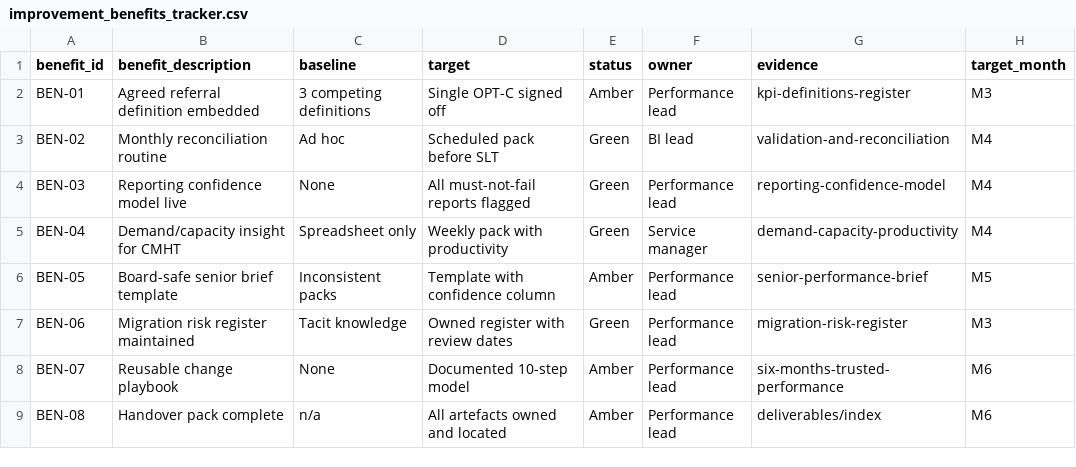
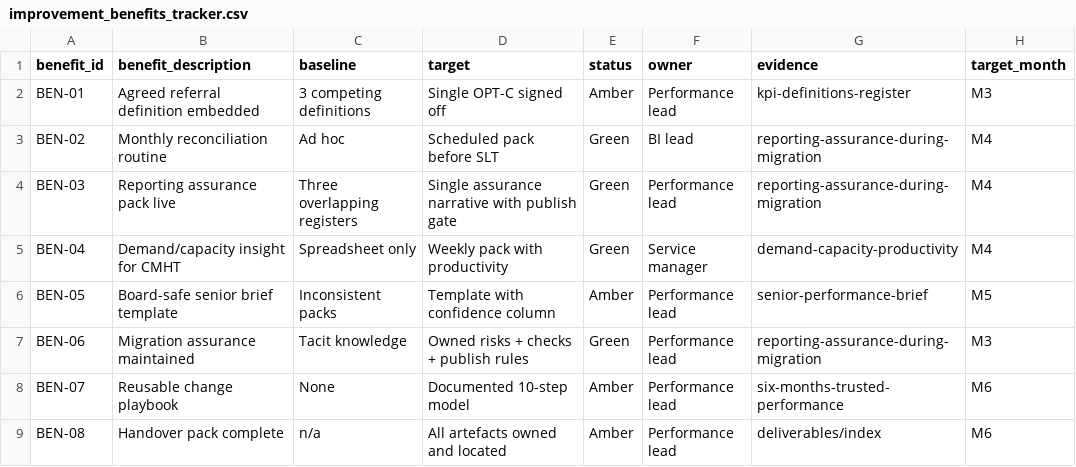
Before and after one commit to Joesalmon1985/BusinessPerformanceBusinessPartnerWebsite, a CSV file: site/secondment-demo/data/improvement_benefits_tracker.csv, drawn as a sheet.

```diff
--- a/site/secondment-demo/data/improvement_benefits_tracker.csv
+++ b/site/secondment-demo/data/improvement_benefits_tracker.csv
@@ -2,7 +2,7 @@ benefit_id,benefit_description,baseline,target,status,owner,evidence,target_mont
 BEN-01,Agreed referral definition embedded,3 competing definitions,Single OPT-C signed off,Amber,Performance lead,kpi-definitions-register,M3
-BEN-02,Monthly reconciliation routine,Ad hoc,Scheduled pack before SLT,Green,BI lead,validation-and-reconciliation,M4
-BEN-03,Reporting confidence model live,None,All must-not-fail reports flagged,Green,Performance lead,reporting-confidence-model,M4
+BEN-02,Monthly reconciliation routine,Ad hoc,Scheduled pack before SLT,Green,BI lead,reporting-assurance-during-migration,M4
+BEN-03,Reporting assurance pack live,Three overlapping registers,Single assurance narrative with publish gate,Green,Performance lead,reporting-assurance-during-migration,M4
 BEN-04,Demand/capacity insight for CMHT,Spreadsheet only,Weekly pack with productivity,Green,Service manager,demand-capacity-productivity,M4
 BEN-05,Board-safe senior brief template,Inconsistent packs,Template with confidence column,Amber,Performance lead,senior-performance-brief,M5
-BEN-06,Migration risk register maintained,Tacit knowledge,Owned register with review dates,Green,Performance lead,migration-risk-register,M3
+BEN-06,Migration assurance maintained,Tacit knowledge,Owned risks + checks + publish rules,Green,Performance lead,reporting-assurance-during-migration,M3
 BEN-07,Reusable change playbook,None,Documented 10-step model,Amber,Performance lead,six-months-trusted-performance,M6
```
Also changed, not shown: site/secondment-demo/data/change_playbook.csv, site/secondment-demo/data/data_manifest.csv, 34 other files.
